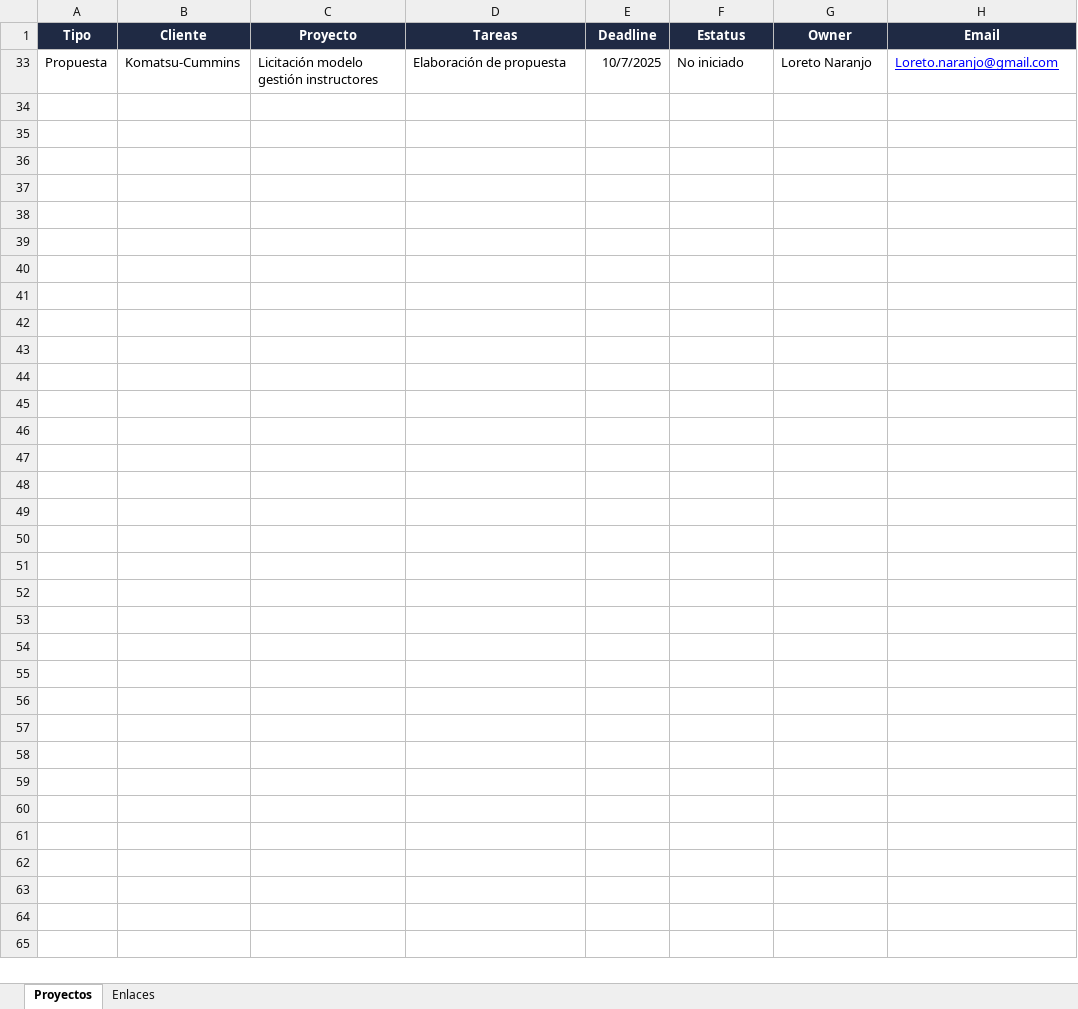
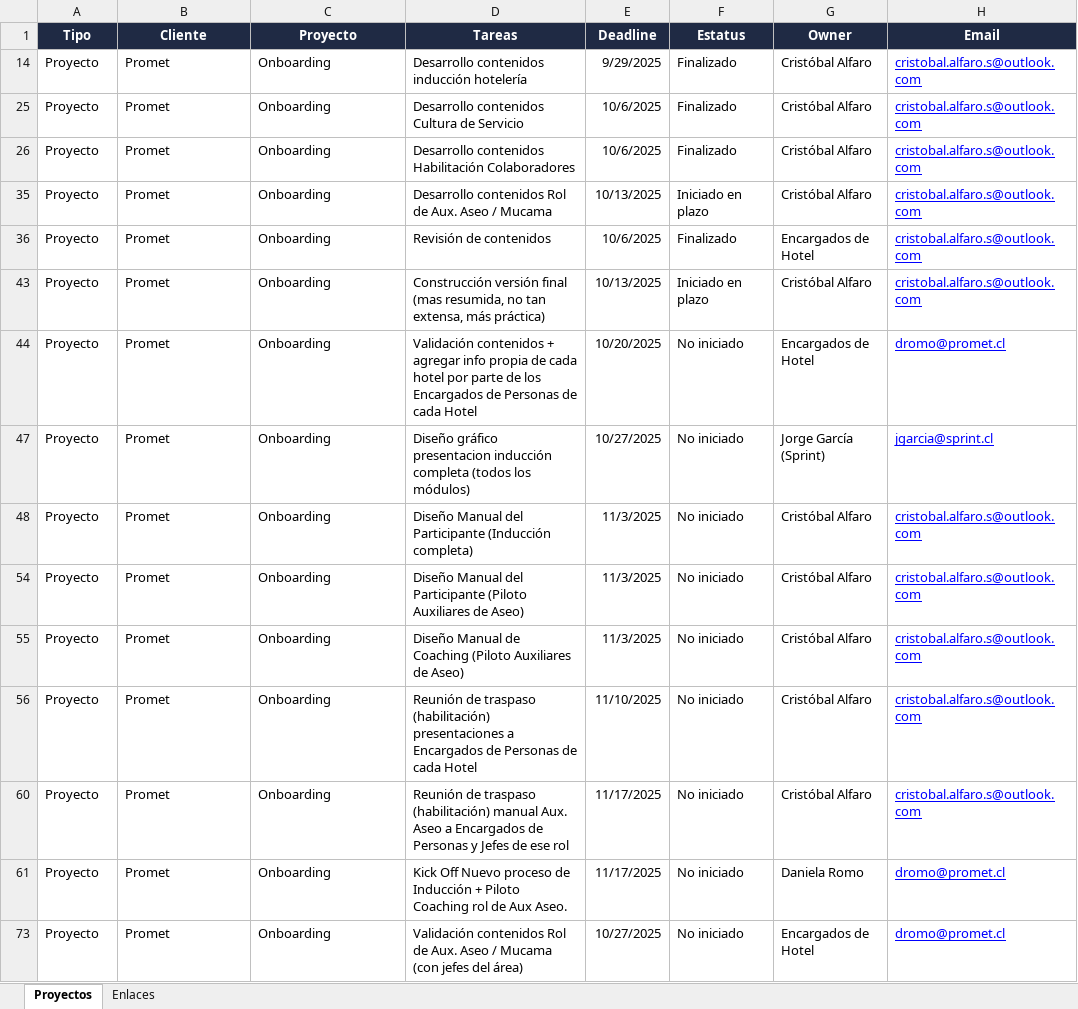
Before and after one commit to cristobalalfaro-cmd/dashboard-proyectos, an Excel workbook: Template_Proyectos_Dashboard.xlsx, sheet Proyectos, drawn as a sheet; values as stored, in another font and other column widths than the file's, no borders; removed rows and columns are numbered as before the commit, all else as after; the diff names each change by its address in the sheet, - before the commit and + after, or states it on an @@ line.

```diff
--- a/Template_Proyectos_Dashboard.xlsx (sheet Proyectos)
+++ b/Template_Proyectos_Dashboard.xlsx (sheet Proyectos)
@@ row 33 hidden: Propuesta | Komatsu-Cummins | Licitación modelo gestión instructores | Elaboración de propuesta | 10/7/2025 | No iniciado | Loreto Naranjo | Loreto.naranjo@gmail.com @@
@@ row 14 unhidden: Proyecto | Promet | Onboarding | Desarrollo contenidos inducción hotelería | 9/29/2025 | Finalizado | Cristóbal Alfaro | cristobal.alfaro.s@outlook.com @@
@@ row 25 unhidden: Proyecto | Promet | Onboarding | Desarrollo contenidos Cultura de Servicio | 10/6/2025 | Finalizado | Cristóbal Alfaro | cristobal.alfaro.s@outlook.com @@
@@ row 26 unhidden: Proyecto | Promet | Onboarding | Desarrollo contenidos Habilitación Colaboradores | 10/6/2025 | Finalizado | Cristóbal Alfaro | cristobal.alfaro.s@outlook.com @@
@@ row 35 unhidden: Proyecto | Promet | Onboarding | Desarrollo contenidos Rol de Aux. Aseo / Mucama | 10/13/2025 | Iniciado en plazo | Cristóbal Alfaro | cristobal.alfaro.s@outlook.com @@
@@ row 36 unhidden: Proyecto | Promet | Onboarding | Revisión de contenidos | 10/6/2025 | Finalizado | Encargados de Hotel | cristobal.alfaro.s@outlook.com @@
@@ row 43 unhidden: Proyecto | Promet | Onboarding | Construcción versión final (mas resumida, no tan extensa, más práctica) | 10/13/2025 | Iniciado en plazo | Cristóbal Alfaro | cristobal.alfaro.s@outlook.com @@
+row 44: Proyecto | Promet | Onboarding | Validación contenidos + agregar info propia de cada hotel por parte de los Encargados de Personas de cada Hotel | 10/20/2025 | No iniciado | Encargados de Hotel | dromo@promet.cl
+row 47: Proyecto | Promet | Onboarding | Diseño gráfico presentacion inducción completa (todos los módulos) | 10/27/2025 | No iniciado | Jorge García (Sprint) | jgarcia@sprint.cl
@@ row 48 unhidden: Proyecto | Promet | Onboarding | Diseño Manual del Participante (Inducción completa) | 11/3/2025 | No iniciado | Cristóbal Alfaro | cristobal.alfaro.s@outlook.com @@
@@ row 54 unhidden: Proyecto | Promet | Onboarding | Diseño Manual del Participante (Piloto Auxiliares de Aseo) | 11/3/2025 | No iniciado | Cristóbal Alfaro | cristobal.alfaro.s@outlook.com @@
@@ row 55 unhidden: Proyecto | Promet | Onboarding | Diseño Manual de Coaching (Piloto Auxiliares de Aseo) | 11/3/2025 | No iniciado | Cristóbal Alfaro | cristobal.alfaro.s@outlook.com @@
@@ row 56 unhidden: Proyecto | Promet | Onboarding | Reunión de traspaso (habilitación) presentaciones a Encargados de Personas de cada Hotel | 11/10/2025 | No iniciado | Cristóbal Alfaro | cristobal.alfaro.s@outlook.com @@
@@ row 60 unhidden: Proyecto | Promet | Onboarding | Reunión de traspaso (habilitación) manual Aux. Aseo a Encargados de Personas y Jefes de ese rol | 11/17/2025 | No iniciado | Cristóbal Alfaro | cristobal.alfaro.s@outlook.com @@
+row 61: Proyecto | Promet | Onboarding | Kick Off Nuevo proceso de Inducción + Piloto Coaching rol de Aux Aseo. | 11/17/2025 | No iniciado | Daniela Romo | dromo@promet.cl
+row 73: Proyecto | Promet | Onboarding | Validación contenidos Rol de Aux. Aseo / Mucama (con jefes del área) | 10/27/2025 | No iniciado | Encargados de Hotel | dromo@promet.cl
```
Also changed, not shown: hidden cells, 2 other files.
